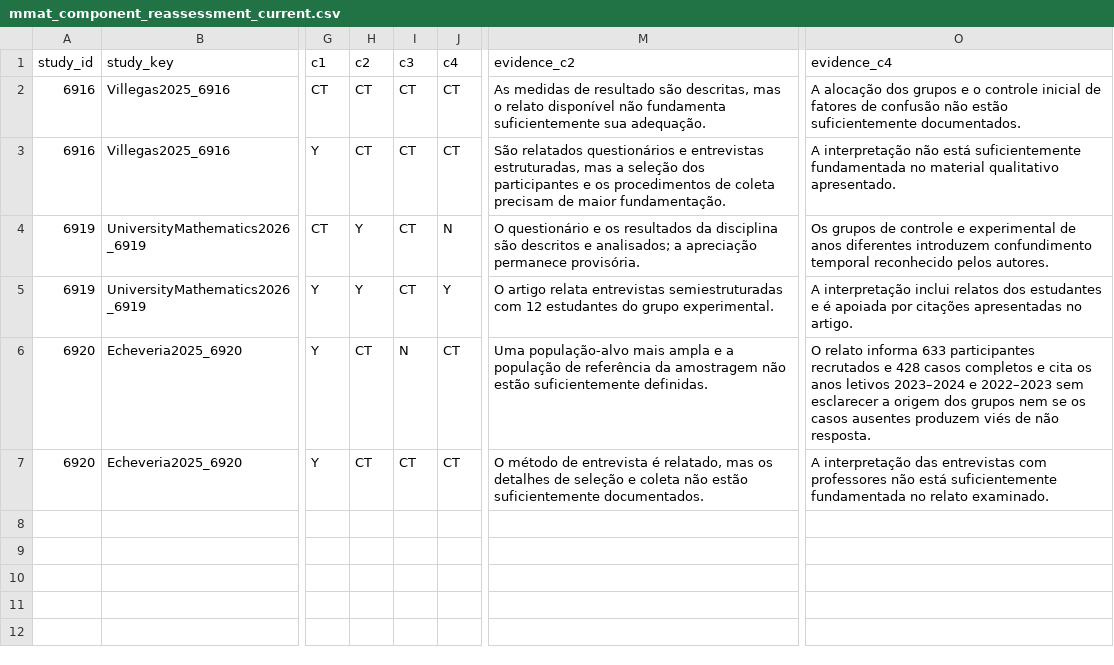
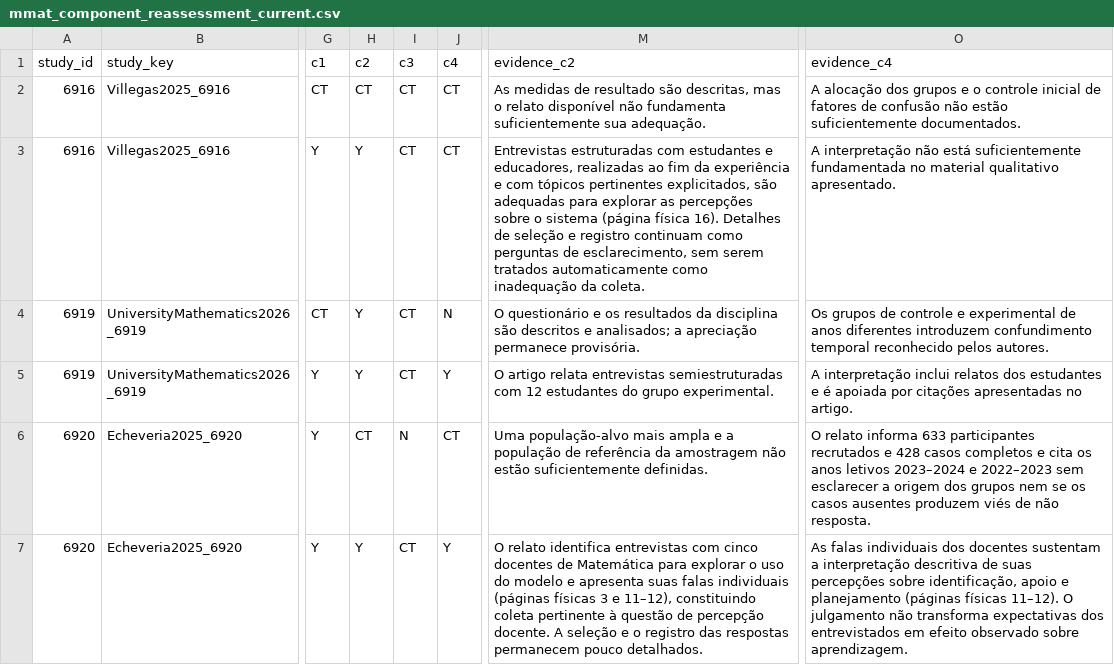
Before and after one commit to thalesfb/ccw, a CSV file: research/data/mmat_component_reassessment_current.csv, drawn as a sheet; only a part is shown, gaps mark what is left out; the diff names each change by its address in the sheet, - before the commit and + after, or states it on an @@ line.

```diff
--- a/research/data/mmat_component_reassessment_current.csv
+++ b/research/data/mmat_component_reassessment_current.csv
-H3 (c2): CT
+H3 (c2): Y
-M3 (evidence_c2): São relatados questionários e entrevistas estruturadas, mas a seleção dos participantes e os procedimentos de coleta precisam de maior fundamentação.
+M3 (evidence_c2): Entrevistas estruturadas com estudantes e educadores, realizadas ao fim da experiência e com tópicos pertinentes explicitados, são adequadas para explorar as percepções sobre o sistema (página física 16). Detalhes de seleção e registro continuam como perguntas de esclarecimento, sem serem tratados automaticamente como inadequação da coleta.
-H7 (c2): CT
+H7 (c2): Y
-J7 (c4): CT
+J7 (c4): Y
-M7 (evidence_c2): O método de entrevista é relatado, mas os detalhes de seleção e coleta não estão suficientemente documentados.
+M7 (evidence_c2): O relato identifica entrevistas com cinco docentes de Matemática para explorar o uso do modelo e apresenta suas falas individuais (páginas físicas 3 e 11–12), constituindo coleta pertinente à questão de percepção docente. A seleção e o registro das respostas permanecem pouco detalhados.
-O7 (evidence_c4): A interpretação das entrevistas com professores não está suficientemente fundamentada no relato examinado.
+O7 (evidence_c4): As falas individuais dos docentes sustentam a interpretação descritiva de suas percepções sobre identificação, apoio e planejamento (páginas físicas 11–12). O julgamento não transforma expectativas dos entrevistados em efeito observado sobre aprendizagem.
```
Also changed, not shown: research/data/mmat_reassessment_current.csv, 21 other files.
